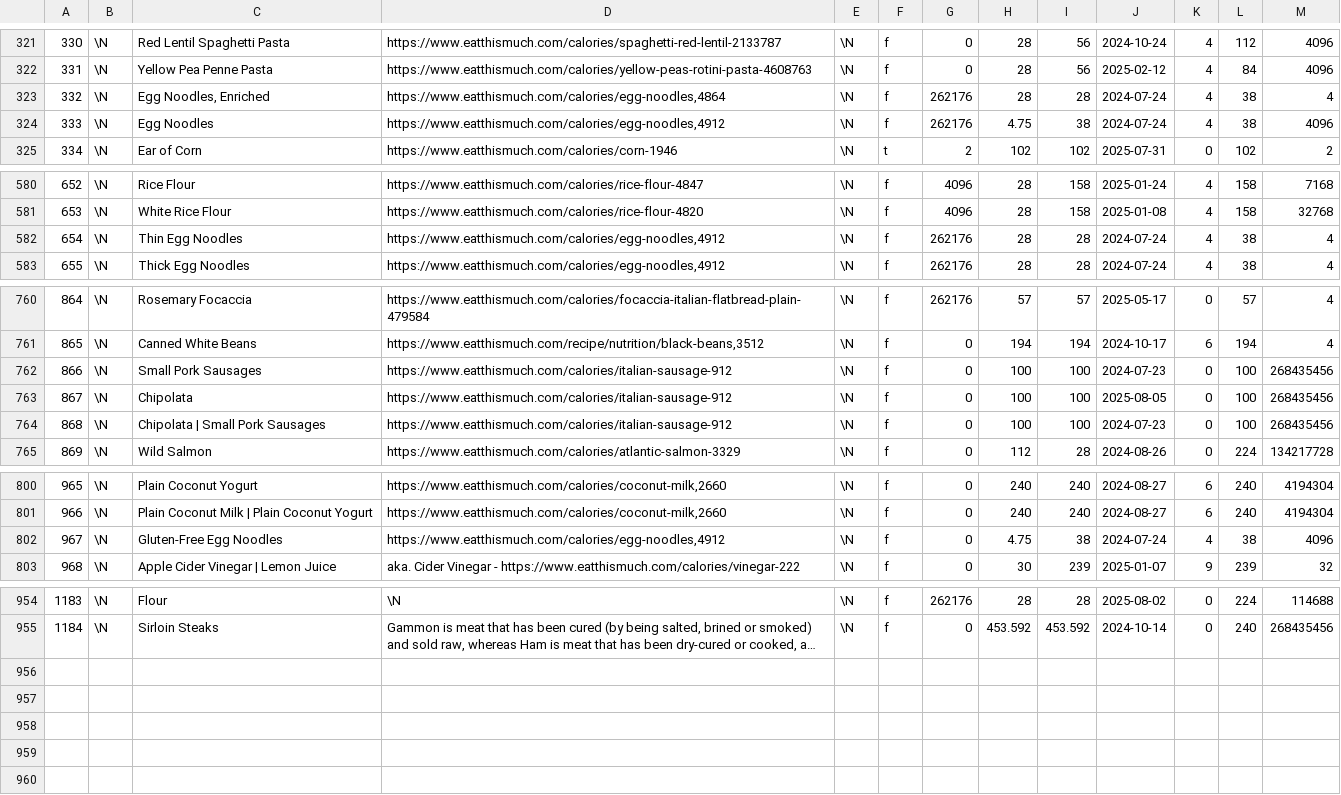
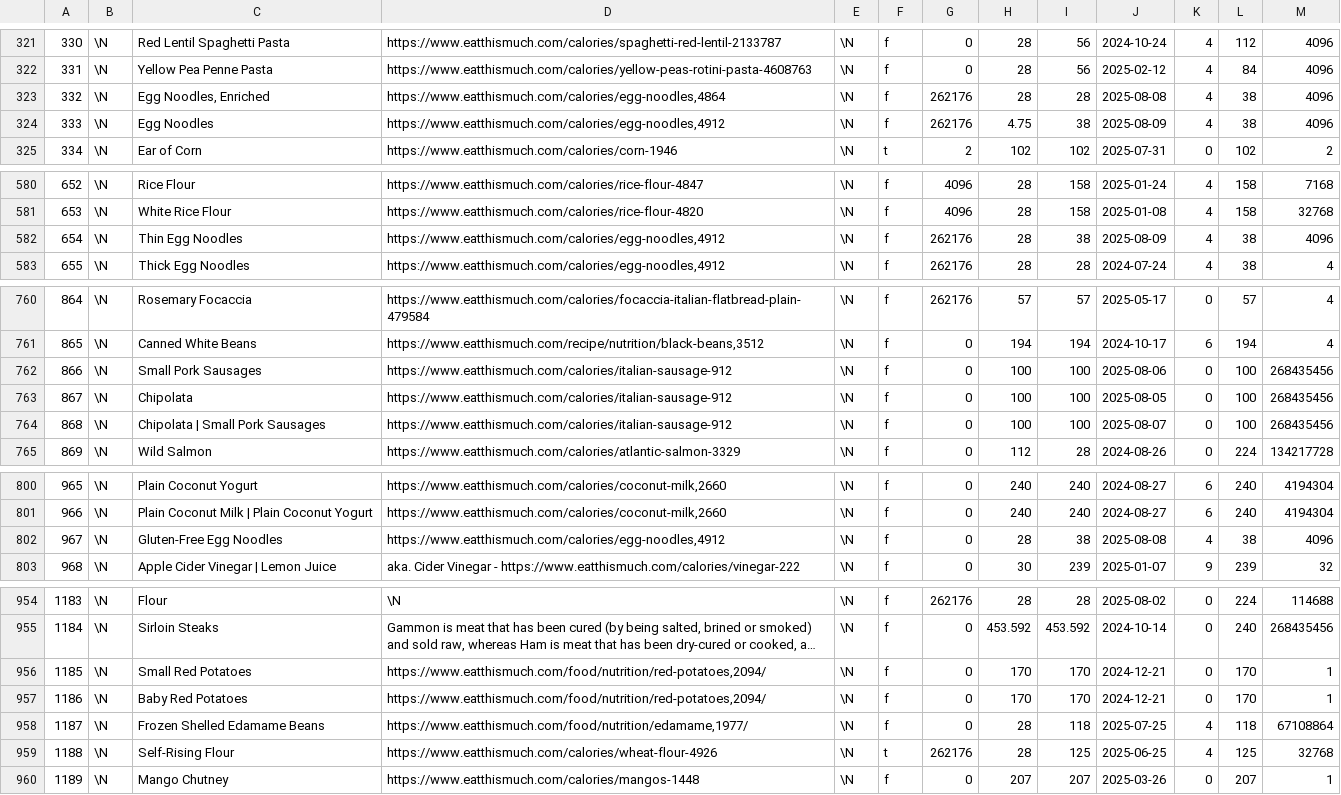
Before and after one commit to gscanlon21/a-feast-a-day, a CSV file: .backups/ingredients.csv, drawn as a sheet; only a part is shown, gaps mark what is left out; long unchanged cells end in …; the diff covers the shown part only; the diff names each change by its address in the sheet, - before the commit and + after, or states it on an @@ line.

Commit message:
chore: update database backup

```diff
--- a/.backups/ingredients.csv
+++ b/.backups/ingredients.csv
-J323: 2024-07-24
+J323: 2025-08-08
-M323: 4
+M323: 4096
-J324: 2024-07-24
+J324: 2025-08-09
-I582: 28
+I582: 38
-J582: 2024-07-24
+J582: 2025-08-09
-M582: 4
+M582: 4096
-J762: 2024-07-23
+J762: 2025-08-06
-J764: 2024-07-23
+J764: 2025-08-07
-H802: 4.75
+H802: 28
-J802: 2024-07-24
+J802: 2025-08-08
+row 956: 1185 | \N | Small Red Potatoes | https://www.eatthismuch.com/food/nutrition/red-potatoes,2094/ | \N | f | 0 | 170 | 170 | 2024-12-21 | 0 | 170 | 1
+row 957: 1186 | \N | Baby Red Potatoes | https://www.eatthismuch.com/food/nutrition/red-potatoes,2094/ | \N | f | 0 | 170 | 170 | 2024-12-21 | 0 | 170 | 1
+row 958: 1187 | \N | Frozen Shelled Edamame Beans | https://www.eatthismuch.com/food/nutrition/edamame,1977/ | \N | f | 0 | 28 | 118 | 2025-07-25 | 4 | 118 | 67108864
+row 959: 1188 | \N | Self-Rising Flour | https://www.eatthismuch.com/calories/wheat-flour-4926 | \N | t | 262176 | 28 | 125 | 2025-06-25 | 4 | 125 | 32768
+row 960: 1189 | \N | Mango Chutney | https://www.eatthismuch.com/calories/mangos-1448 | \N | f | 0 | 207 | 207 | 2025-03-26 | 0 | 207 | 1
```
Also changed, not shown: 2 edited cells elsewhere in this file, .backups/recipes.csv, 15 other files.
